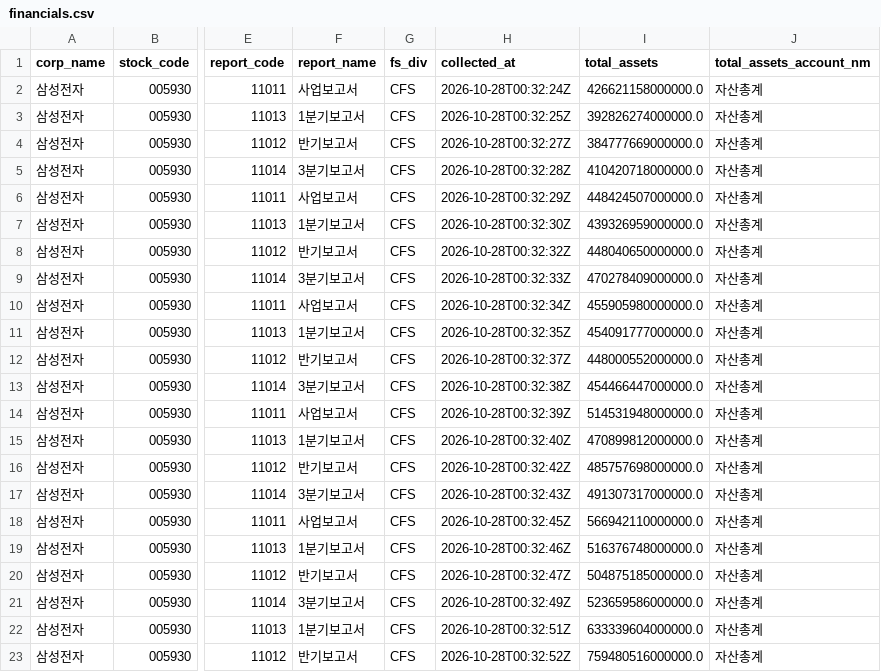
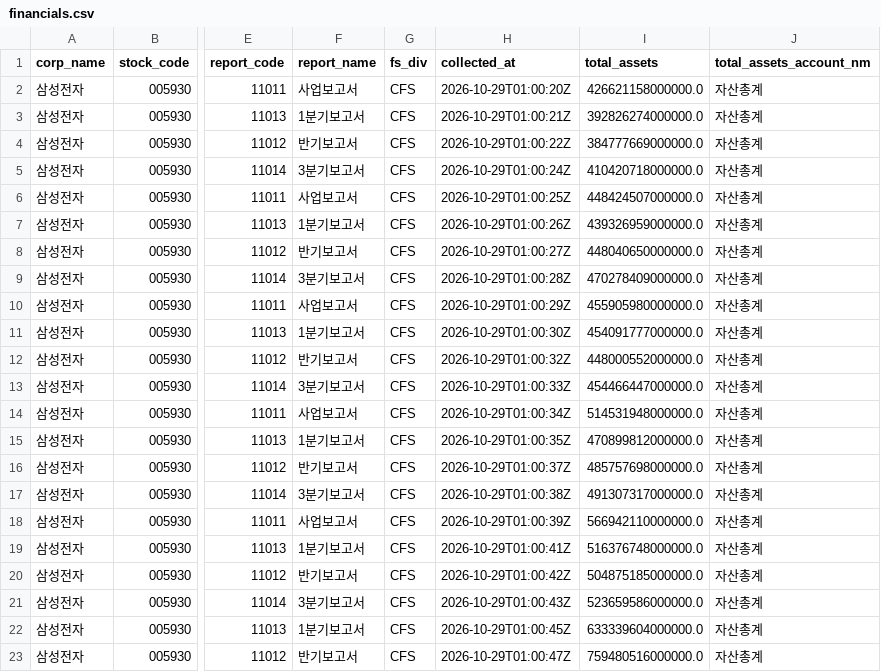
Before and after one commit to DgGoo70/Samsungbio_dart, a CSV file: data/processed/financials.csv, drawn as a sheet; only a part is shown, gaps mark what is left out; the diff names each change by its address in the sheet, - before the commit and + after, or states it on an @@ line.

```diff
--- a/data/processed/financials.csv
+++ b/data/processed/financials.csv
-H2 (collected_at): 2026-10-28T00:32:24Z
+H2 (collected_at): 2026-10-29T01:00:20Z
-H3 (collected_at): 2026-10-28T00:32:25Z
+H3 (collected_at): 2026-10-29T01:00:21Z
-H4 (collected_at): 2026-10-28T00:32:27Z
+H4 (collected_at): 2026-10-29T01:00:22Z
-H5 (collected_at): 2026-10-28T00:32:28Z
+H5 (collected_at): 2026-10-29T01:00:24Z
-H6 (collected_at): 2026-10-28T00:32:29Z
+H6 (collected_at): 2026-10-29T01:00:25Z
-H7 (collected_at): 2026-10-28T00:32:30Z
+H7 (collected_at): 2026-10-29T01:00:26Z
-H8 (collected_at): 2026-10-28T00:32:32Z
+H8 (collected_at): 2026-10-29T01:00:27Z
-H9 (collected_at): 2026-10-28T00:32:33Z
+H9 (collected_at): 2026-10-29T01:00:28Z
-H10 (collected_at): 2026-10-28T00:32:34Z
+H10 (collected_at): 2026-10-29T01:00:29Z
-H11 (collected_at): 2026-10-28T00:32:35Z
+H11 (collected_at): 2026-10-29T01:00:30Z
-H12 (collected_at): 2026-10-28T00:32:37Z
+H12 (collected_at): 2026-10-29T01:00:32Z
-H13 (collected_at): 2026-10-28T00:32:38Z
+H13 (collected_at): 2026-10-29T01:00:33Z
-H14 (collected_at): 2026-10-28T00:32:39Z
+H14 (collected_at): 2026-10-29T01:00:34Z
-H15 (collected_at): 2026-10-28T00:32:40Z
+H15 (collected_at): 2026-10-29T01:00:35Z
-H16 (collected_at): 2026-10-28T00:32:42Z
+H16 (collected_at): 2026-10-29T01:00:37Z
-H17 (collected_at): 2026-10-28T00:32:43Z
+H17 (collected_at): 2026-10-29T01:00:38Z
-H18 (collected_at): 2026-10-28T00:32:45Z
+H18 (collected_at): 2026-10-29T01:00:39Z
-H19 (collected_at): 2026-10-28T00:32:46Z
+H19 (collected_at): 2026-10-29T01:00:41Z
-H20 (collected_at): 2026-10-28T00:32:47Z
+H20 (collected_at): 2026-10-29T01:00:42Z
-H21 (collected_at): 2026-10-28T00:32:49Z
+H21 (collected_at): 2026-10-29T01:00:43Z
-H22 (collected_at): 2026-10-28T00:32:51Z
+H22 (collected_at): 2026-10-29T01:00:45Z
-H23 (collected_at): 2026-10-28T00:32:52Z
+H23 (collected_at): 2026-10-29T01:00:47Z
```
Also changed, not shown: data/processed/ratios.csv, 1 other file.
